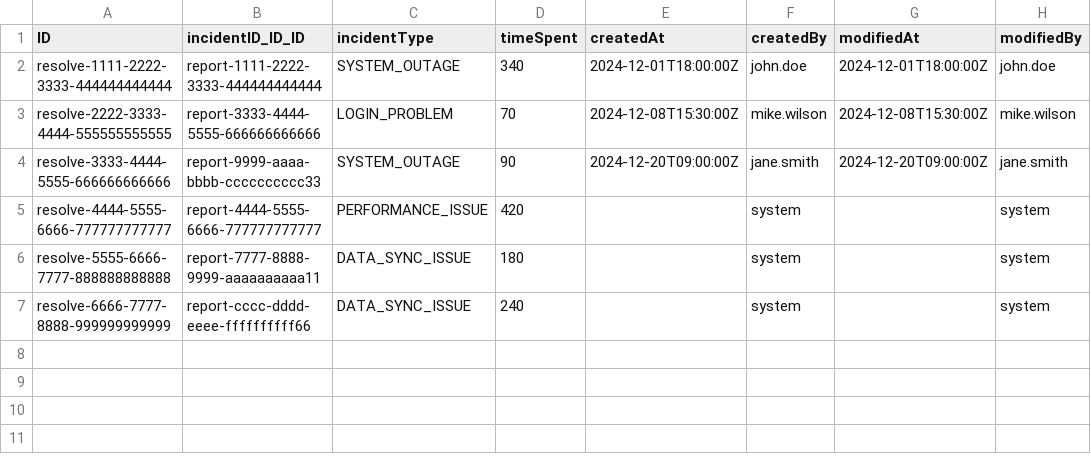
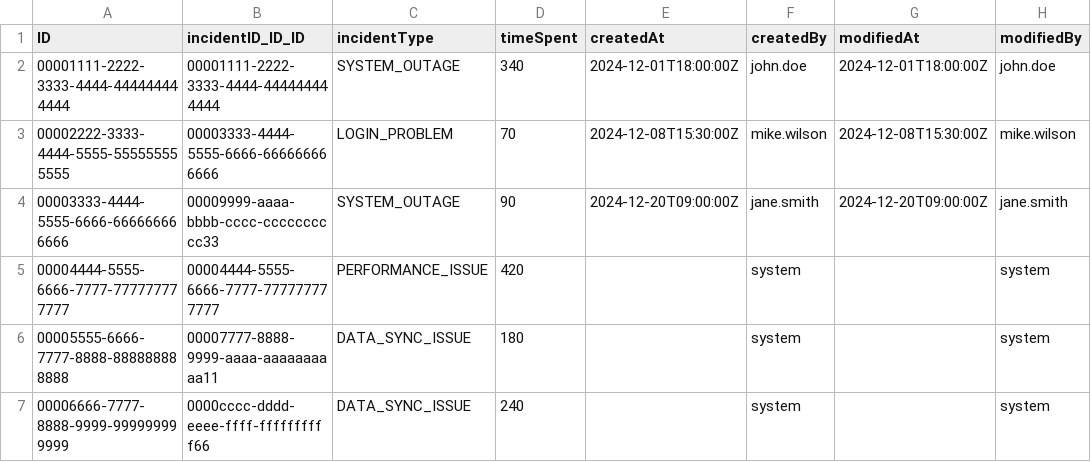
Before and after one commit to D-Novruzov/IncidentManagement-with-SAP-CAP, a CSV file: db/data/my.incidents-IncidentResolveTime.csv, drawn as a sheet.

```diff
--- a/db/data/my.incidents-IncidentResolveTime.csv
+++ b/db/data/my.incidents-IncidentResolveTime.csv
@@ -1,7 +1,7 @@
 ID;incidentID_ID_ID;incidentType;timeSpent;createdAt;createdBy;modifiedAt;modifiedBy
-resolve-1111-2222-3333-444444444444;report-1111-2222-3333-444444444444;SYSTEM_OUTAGE;340;2024-12-01T18:00:00Z;john.doe;2024-12-01T18:00:00Z;john.doe
-resolve-2222-3333-4444-555555555555;report-3333-4444-5555-666666666666;LOGIN_PROBLEM;70;2024-12-08T15:30:00Z;mike.wilson;2024-12-08T15:30:00Z;mike.wilson
-resolve-3333-4444-5555-666666666666;report-9999-aaaa-bbbb-cccccccccc33;SYSTEM_OUTAGE;90;2024-12-20T09:00:00Z;jane.smith;2024-12-20T09:00:00Z;jane.smith
-resolve-4444-5555-6666-777777777777;report-4444-5555-6666-777777777777;PERFORMANCE_ISSUE;420;;system;;system
-resolve-5555-6666-7777-888888888888;report-7777-8888-9999-aaaaaaaaaa11;DATA_SYNC_ISSUE;180;;system;;system
-resolve-6666-7777-8888-999999999999;report-cccc-dddd-eeee-ffffffffff66;DATA_SYNC_ISSUE;240;;system;;system
+00001111-2222-3333-4444-444444444444;00001111-2222-3333-4444-444444444444;SYSTEM_OUTAGE;340;2024-12-01T18:00:00Z;john.doe;2024-12-01T18:00:00Z;john.doe
+00002222-3333-4444-5555-555555555555;00003333-4444-5555-6666-666666666666;LOGIN_PROBLEM;70;2024-12-08T15:30:00Z;mike.wilson;2024-12-08T15:30:00Z;mike.wilson
+00003333-4444-5555-6666-666666666666;00009999-aaaa-bbbb-cccc-cccccccccc33;SYSTEM_OUTAGE;90;2024-12-20T09:00:00Z;jane.smith;2024-12-20T09:00:00Z;jane.smith
+00004444-5555-6666-7777-777777777777;00004444-5555-6666-7777-777777777777;PERFORMANCE_ISSUE;420;;system;;system
+00005555-6666-7777-8888-888888888888;00007777-8888-9999-aaaa-aaaaaaaaaa11;DATA_SYNC_ISSUE;180;;system;;system
+00006666-7777-8888-9999-999999999999;0000cccc-dddd-eeee-ffff-ffffffffff66;DATA_SYNC_ISSUE;240;;system;;system
```
Also changed, not shown: db/data/my.incidents-AuditLog.csv, db/data/my.incidents-Customer.csv, 5 other files.
